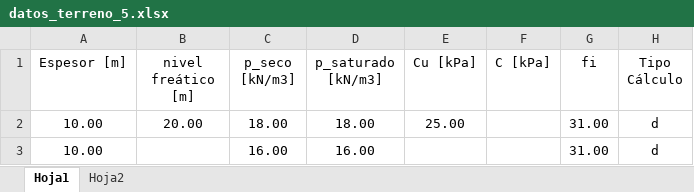
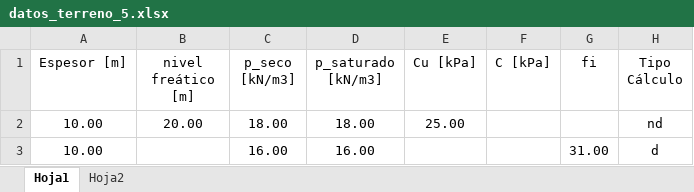
Before and after one commit to me1lopig/CalculoPilotes, an Excel workbook: Data/datos_terreno_5.xlsx, sheet Hoja1, drawn as a sheet; values as stored, in another font and other column widths than the file's, no borders; the diff names each change by its address in the sheet, - before the commit and + after, or states it on an @@ line.

```diff
--- a/Data/datos_terreno_5.xlsx (sheet Hoja1)
+++ b/Data/datos_terreno_5.xlsx (sheet Hoja1)
-G2 (fi): 31.00
+G2 (fi): (empty)
-H2 (Tipo Cálculo): d
+H2 (Tipo Cálculo): nd
```
Also changed, not shown: 4 other files.
